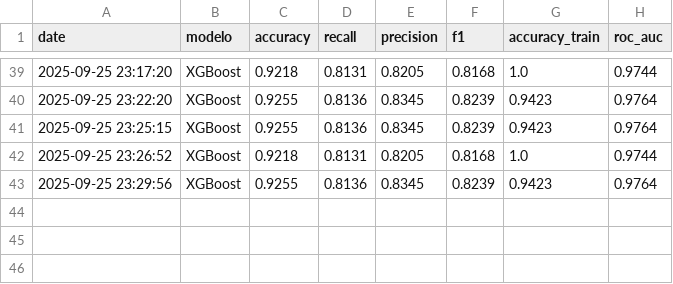
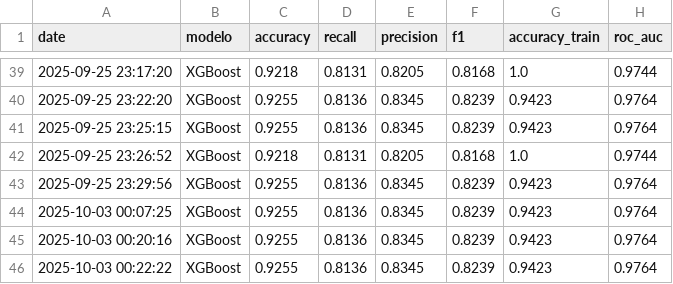
Before and after one commit to BancoXLab/deteccion_clientes_banco, a CSV file: models/resultados/metrics.csv, drawn as a sheet; only a part is shown, gaps mark what is left out; the diff names each change by its address in the sheet, - before the commit and + after, or states it on an @@ line.

```diff
--- a/models/resultados/metrics.csv
+++ b/models/resultados/metrics.csv
+row 44: 2025-10-03 00:07:25 | XGBoost | 0.9255 | 0.8136 | 0.8345 | 0.8239 | 0.9423 | 0.9764
+row 45: 2025-10-03 00:20:16 | XGBoost | 0.9255 | 0.8136 | 0.8345 | 0.8239 | 0.9423 | 0.9764
+row 46: 2025-10-03 00:22:22 | XGBoost | 0.9255 | 0.8136 | 0.8345 | 0.8239 | 0.9423 | 0.9764
```
Also changed, not shown: 7 other files.
